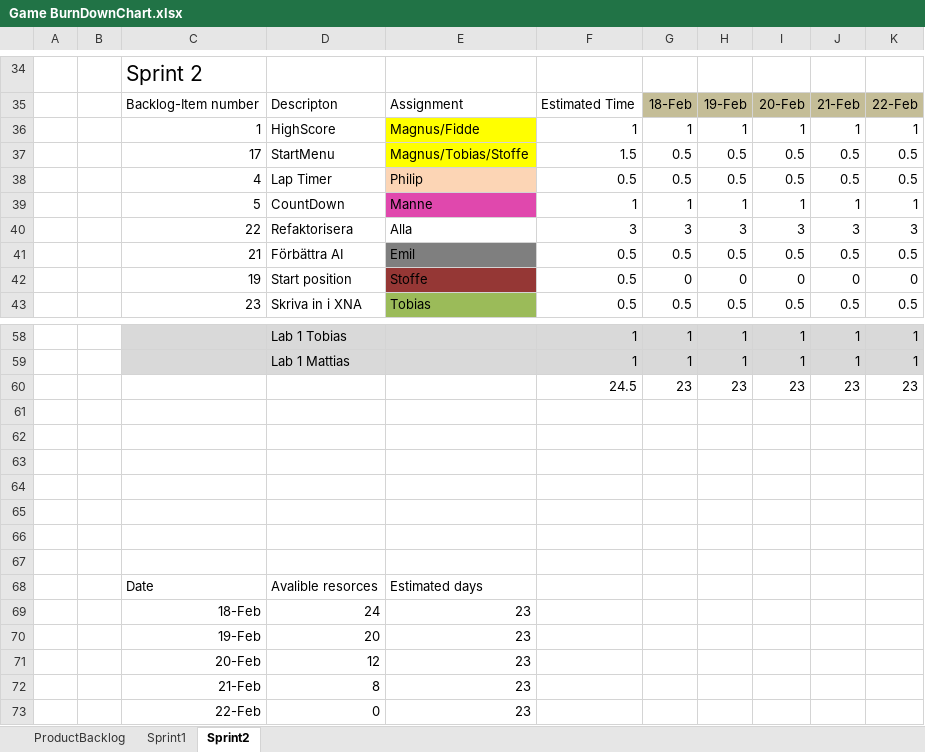
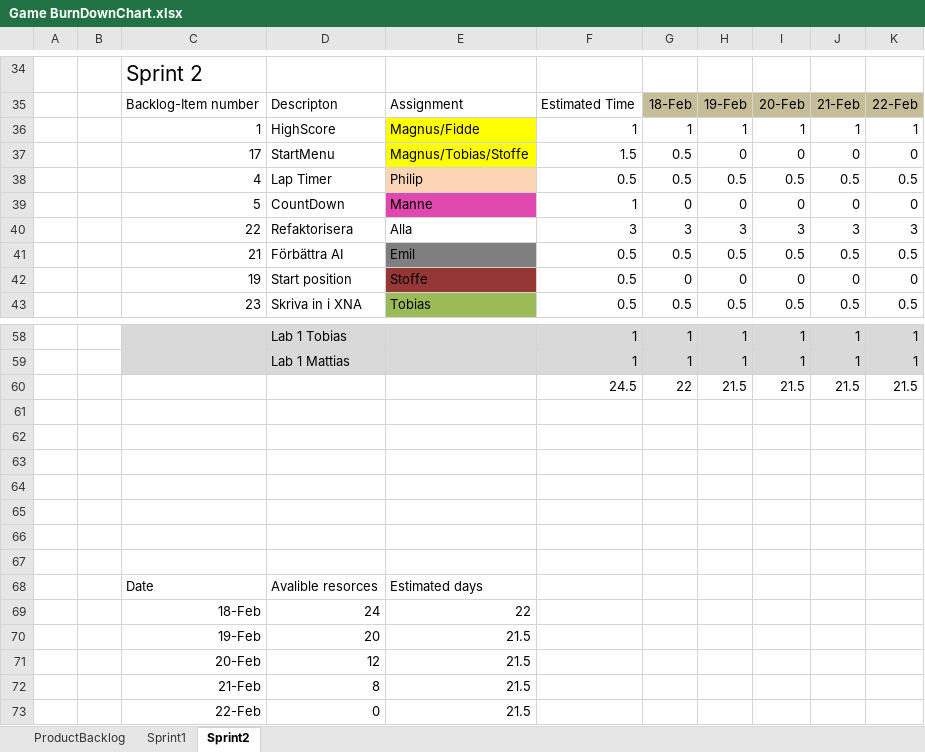
Before and after one commit to cjohnsson/Racing-Game, an Excel workbook: doc/Game BurnDownChart.xlsx, sheet Sprint2, drawn as a sheet; only a part is shown, gaps mark what is left out; values as stored, in another font and other column widths than the file's, no borders; charts and pictures not drawn; removed rows and columns are numbered as before the commit, all else as after; the diff names each change by its address in the sheet, - before the commit and + after, or states it on an @@ line.

Commit message:
Updated the burndownchart
Signed-off-by: Christoffer Johnsson <stoffe1992@hotmail.com>

```diff
--- a/doc/Game BurnDownChart.xlsx (sheet Sprint2)
+++ b/doc/Game BurnDownChart.xlsx (sheet Sprint2)
-H37: 0.5
+H37: 0
-I37: 0.5
+I37: 0
-J37: 0.5
+J37: 0
-K37: 0.5
+K37: 0
-row 39:  |  | 5 | CountDown | Manne | 1 | 1 | 1 | 1 | 1 | 1
+row 39:  |  | 5 | CountDown | Manne | 1 | 0 | 0 | 0 | 0 | 0
-row 60:  |  |  |  |  | 24.5 | 23 | 23 | 23 | 23 | 23
+row 60:  |  |  |  |  | 24.5 | 22 | 21.5 | 21.5 | 21.5 | 21.5
-E69: 23
+E69: 22
-E70:E73: 23
+E70:E73: 21.5
```
Also changed, not shown: charts or pictures.
